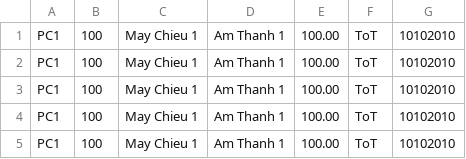
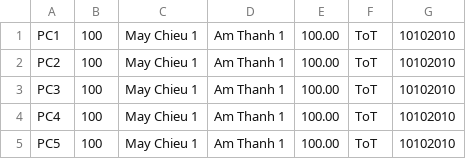
Before and after one commit to pleasehangry/DatabaseProgramProject, a CSV file: PhongChieu.csv, drawn as a sheet.

```diff
--- a/PhongChieu.csv
+++ b/PhongChieu.csv
@@ -1,5 +1,5 @@
 PC1,100,May Chieu 1, Am Thanh 1, 100.00, ToT, 10102010
-PC1,100,May Chieu 1, Am Thanh 1, 100.00, ToT, 10102010
-PC1,100,May Chieu 1, Am Thanh 1, 100.00, ToT, 10102010
-PC1,100,May Chieu 1, Am Thanh 1, 100.00, ToT, 10102010
-PC1,100,May Chieu 1, Am Thanh 1, 100.00, ToT, 10102010
+PC2,100,May Chieu 1, Am Thanh 1, 100.00, ToT, 10102010
+PC3,100,May Chieu 1, Am Thanh 1, 100.00, ToT, 10102010
+PC4,100,May Chieu 1, Am Thanh 1, 100.00, ToT, 10102010
+PC5,100,May Chieu 1, Am Thanh 1, 100.00, ToT, 10102010
```
Also changed, not shown: Phim.csv, 28 other files.
